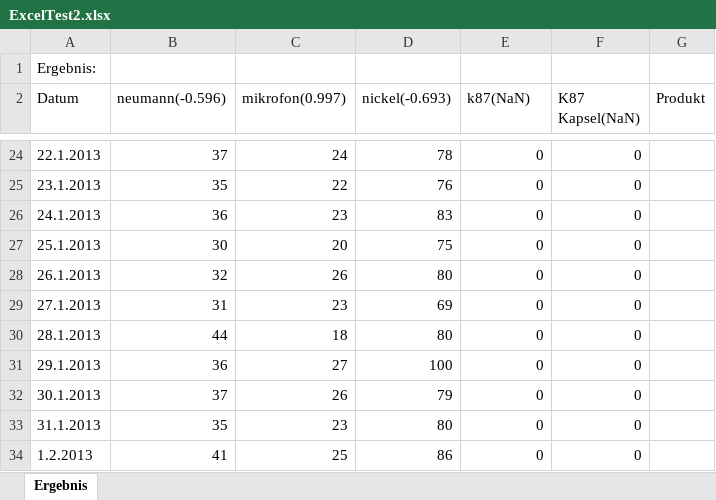
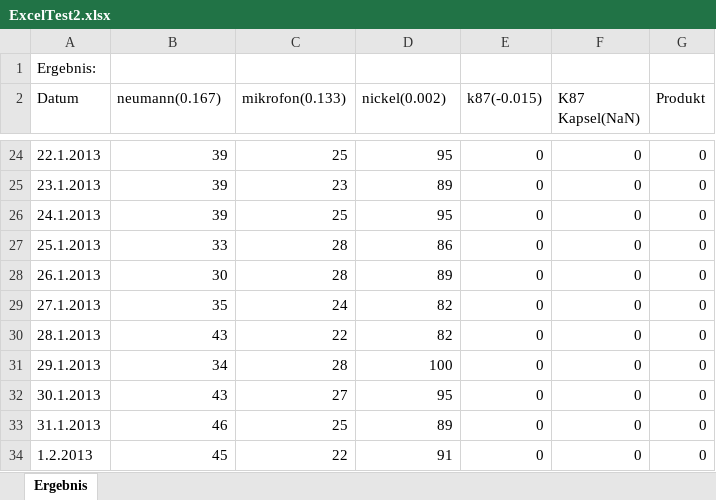
Before and after one commit to AJKlaholz/BATOOL, an Excel workbook: TestWithBash/ExcelTest2.xlsx, sheet Ergebnis, drawn as a sheet; only a part is shown, gaps mark what is left out; values as stored, in another font and other column widths than the file's, no borders; the diff covers the shown part only; the diff names each change by its address in the sheet, - before the commit and + after, or states it on an @@ line.

```diff
--- a/TestWithBash/ExcelTest2.xlsx (sheet Ergebnis)
+++ b/TestWithBash/ExcelTest2.xlsx (sheet Ergebnis)
-B2: neumann(-0.596)
+B2: neumann(0.167)
-C2: mikrofon(0.997)
+C2: mikrofon(0.133)
-D2: nickel(-0.693)
+D2: nickel(0.002)
-E2: k87(NaN)
+E2: k87(-0.015)
-B24 (neumann(0.167)): 37
+B24 (neumann(0.167)): 39
-C24 (mikrofon(0.133)): 24
+C24 (mikrofon(0.133)): 25
-D24 (nickel(0.002)): 78
+D24 (nickel(0.002)): 95
-G24:G34 (Produkt): (empty)
+G24:G34 (Produkt): 0
-B25 (neumann(0.167)): 35
+B25 (neumann(0.167)): 39
-C25 (mikrofon(0.133)): 22
+C25 (mikrofon(0.133)): 23
-D25 (nickel(0.002)): 76
+D25 (nickel(0.002)): 89
-B26 (neumann(0.167)): 36
+B26 (neumann(0.167)): 39
-C26 (mikrofon(0.133)): 23
+C26 (mikrofon(0.133)): 25
-D26 (nickel(0.002)): 83
+D26 (nickel(0.002)): 95
-B27 (neumann(0.167)): 30
+B27 (neumann(0.167)): 33
-C27 (mikrofon(0.133)): 20
+C27 (mikrofon(0.133)): 28
-D27 (nickel(0.002)): 75
+D27 (nickel(0.002)): 86
-B28 (neumann(0.167)): 32
+B28 (neumann(0.167)): 30
-C28 (mikrofon(0.133)): 26
+C28 (mikrofon(0.133)): 28
-D28 (nickel(0.002)): 80
+D28 (nickel(0.002)): 89
-B29 (neumann(0.167)): 31
+B29 (neumann(0.167)): 35
-C29 (mikrofon(0.133)): 23
+C29 (mikrofon(0.133)): 24
-D29 (nickel(0.002)): 69
+D29 (nickel(0.002)): 82
-B30 (neumann(0.167)): 44
+B30 (neumann(0.167)): 43
-C30 (mikrofon(0.133)): 18
+C30 (mikrofon(0.133)): 22
-D30 (nickel(0.002)): 80
+D30 (nickel(0.002)): 82
-B31 (neumann(0.167)): 36
+B31 (neumann(0.167)): 34
-C31 (mikrofon(0.133)): 27
+C31 (mikrofon(0.133)): 28
-B32 (neumann(0.167)): 37
+B32 (neumann(0.167)): 43
-C32 (mikrofon(0.133)): 26
+C32 (mikrofon(0.133)): 27
-D32 (nickel(0.002)): 79
+D32 (nickel(0.002)): 95
-B33 (neumann(0.167)): 35
+B33 (neumann(0.167)): 46
-C33 (mikrofon(0.133)): 23
+C33 (mikrofon(0.133)): 25
-D33 (nickel(0.002)): 80
+D33 (nickel(0.002)): 89
-B34 (neumann(0.167)): 41
+B34 (neumann(0.167)): 45
-C34 (mikrofon(0.133)): 25
+C34 (mikrofon(0.133)): 22
-D34 (nickel(0.002)): 86
+D34 (nickel(0.002)): 91
```
Also changed, not shown: 283 edited cells elsewhere in this sheet, 4 other files.
